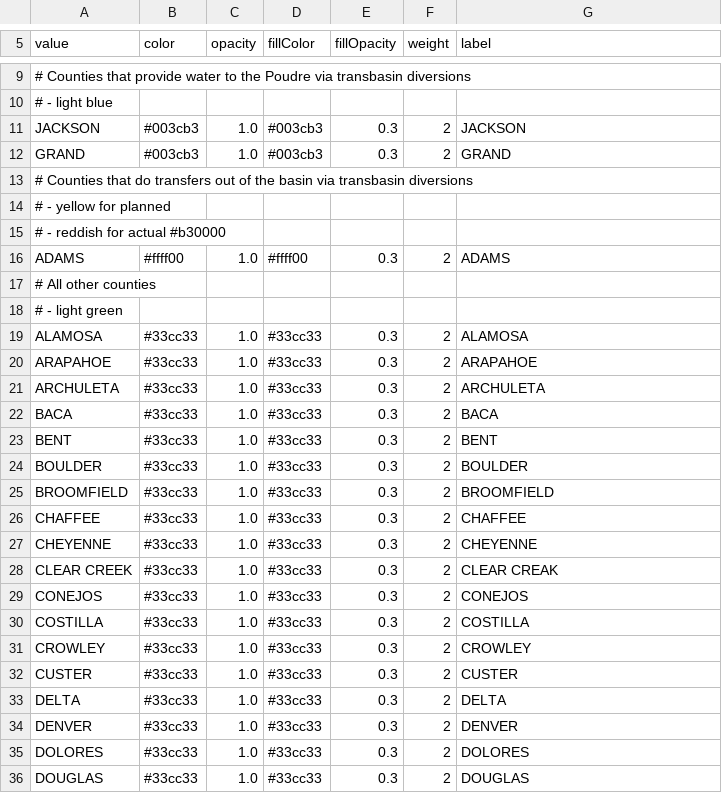
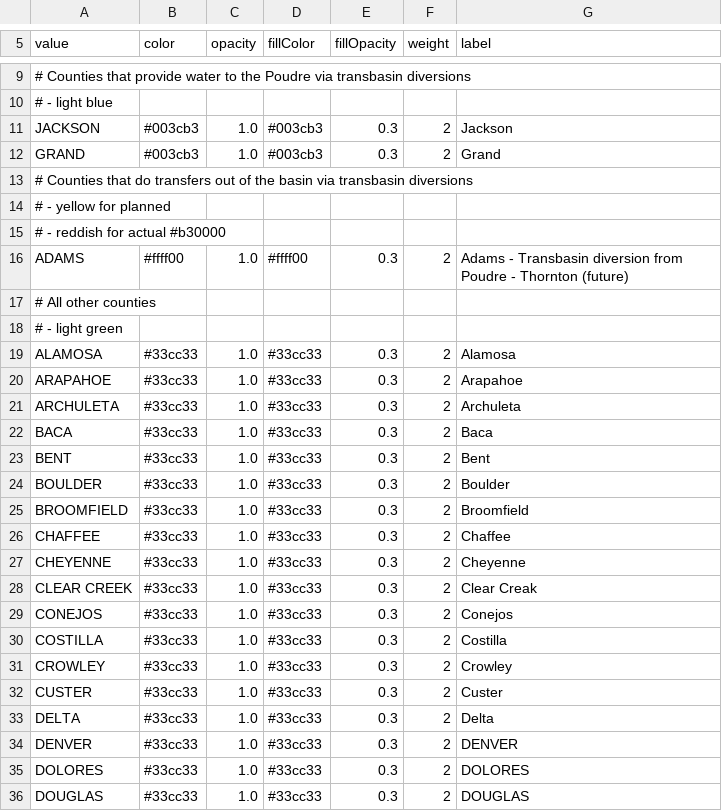
Before and after one commit to OpenWaterFoundation/owf-app-infomapper-ng, a CSV file: infomapper/src/assets/app-default/data-maps/map-classification-files/co-counties-classify-county.csv, drawn as a sheet; only a part is shown, gaps mark what is left out; the diff names each change by its address in the sheet, - before the commit and + after, or states it on an @@ line.

```diff
--- a/infomapper/src/assets/app-default/data-maps/map-classification-files/co-counties-classify-county.csv
+++ b/infomapper/src/assets/app-default/data-maps/map-classification-files/co-counties-classify-county.csv
-G11 (label): JACKSON
+G11 (label): Jackson
-G12 (label): GRAND
+G12 (label): Grand
-G16 (label): ADAMS
+G16 (label): Adams - Transbasin diversion from Poudre - Thornton (future)
-G19 (label): ALAMOSA
+G19 (label): Alamosa
-G20 (label): ARAPAHOE
+G20 (label): Arapahoe
-G21 (label): ARCHULETA
+G21 (label): Archuleta
-G22 (label): BACA
+G22 (label): Baca
-G23 (label): BENT
+G23 (label): Bent
-G24 (label): BOULDER
+G24 (label): Boulder
-G25 (label): BROOMFIELD
+G25 (label): Broomfield
-G26 (label): CHAFFEE
+G26 (label): Chaffee
-G27 (label): CHEYENNE
+G27 (label): Cheyenne
-G28 (label): CLEAR CREAK
+G28 (label): Clear Creak
-G29 (label): CONEJOS
+G29 (label): Conejos
-G30 (label): COSTILLA
+G30 (label): Costilla
-G31 (label): CROWLEY
+G31 (label): Crowley
-G32 (label): CUSTER
+G32 (label): Custer
-G33 (label): DELTA
+G33 (label): Delta
```
Also changed, not shown: 6 other files.
